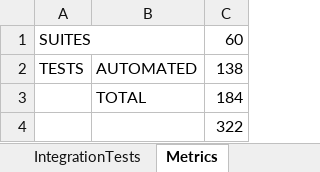
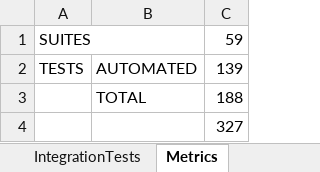
Before and after one commit to uc-cdis/gen3-qa, an Excel workbook: test-plan.xlsx, sheet Metrics, drawn as a sheet; values as stored, in another font and other column widths than the file's, no borders; the diff names each change by its address in the sheet, - before the commit and + after, or states it on an @@ line.

```diff
--- a/test-plan.xlsx (sheet Metrics)
+++ b/test-plan.xlsx (sheet Metrics)
-C1: 60
+C1: 59
-C2: 138
+C2: 139
-C3: 184
+C3: 188
-C4: 322
+C4: 327
```
Also changed, not shown: sheet IntegrationTests, 2 other files.
